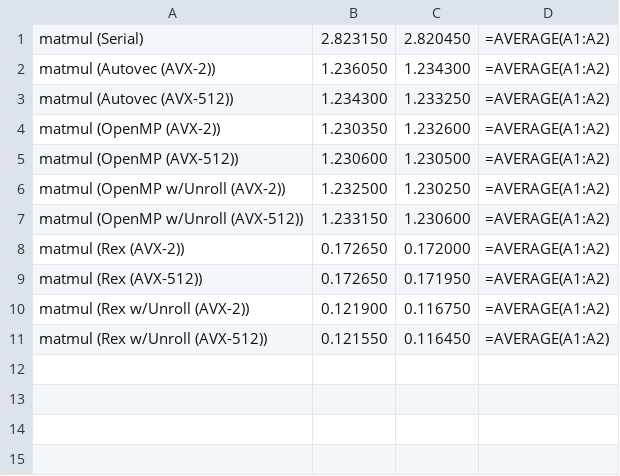
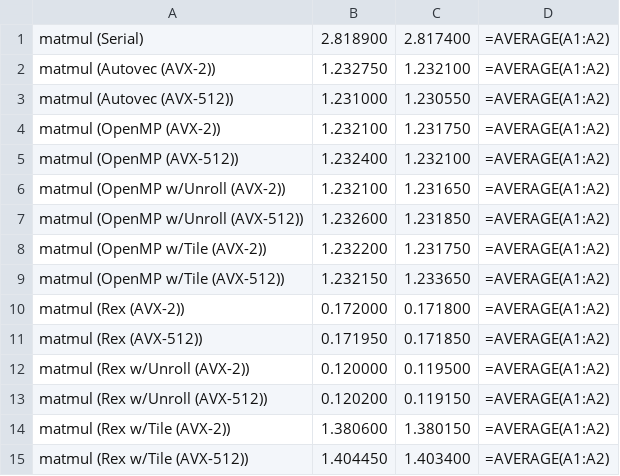
Before and after one commit to pflynn157/rextest, a CSV file: matmul/results.csv, drawn as a sheet.

```diff
--- a/matmul/results.csv
+++ b/matmul/results.csv
@@ -1,11 +1,15 @@
-matmul (Serial),2.823150,2.820450,=AVERAGE(A1:A2)
-matmul (Autovec (AVX-2)),1.236050,1.234300,=AVERAGE(A1:A2)
-matmul (Autovec (AVX-512)),1.234300,1.233250,=AVERAGE(A1:A2)
-matmul (OpenMP (AVX-2)),1.230350,1.232600,=AVERAGE(A1:A2)
-matmul (OpenMP (AVX-512)),1.230600,1.230500,=AVERAGE(A1:A2)
-matmul (OpenMP w/Unroll (AVX-2)),1.232500,1.230250,=AVERAGE(A1:A2)
-matmul (OpenMP w/Unroll (AVX-512)),1.233150,1.230600,=AVERAGE(A1:A2)
-matmul (Rex (AVX-2)),0.172650,0.172000,=AVERAGE(A1:A2)
-matmul (Rex (AVX-512)),0.172650,0.171950,=AVERAGE(A1:A2)
-matmul (Rex w/Unroll (AVX-2)),0.121900,0.116750,=AVERAGE(A1:A2)
-matmul (Rex w/Unroll (AVX-512)),0.121550,0.116450,=AVERAGE(A1:A2)
+matmul (Serial),2.818900,2.817400,=AVERAGE(A1:A2)
+matmul (Autovec (AVX-2)),1.232750,1.232100,=AVERAGE(A1:A2)
+matmul (Autovec (AVX-512)),1.231000,1.230550,=AVERAGE(A1:A2)
+matmul (OpenMP (AVX-2)),1.232100,1.231750,=AVERAGE(A1:A2)
+matmul (OpenMP (AVX-512)),1.232400,1.232100,=AVERAGE(A1:A2)
+matmul (OpenMP w/Unroll (AVX-2)),1.232100,1.231650,=AVERAGE(A1:A2)
+matmul (OpenMP w/Unroll (AVX-512)),1.232600,1.231850,=AVERAGE(A1:A2)
+matmul (OpenMP w/Tile (AVX-2)),1.232200,1.231750,=AVERAGE(A1:A2)
+matmul (OpenMP w/Tile (AVX-512)),1.232150,1.233650,=AVERAGE(A1:A2)
+matmul (Rex (AVX-2)),0.172000,0.171800,=AVERAGE(A1:A2)
+matmul (Rex (AVX-512)),0.171950,0.171850,=AVERAGE(A1:A2)
+matmul (Rex w/Unroll (AVX-2)),0.120000,0.119500,=AVERAGE(A1:A2)
+matmul (Rex w/Unroll (AVX-512)),0.120200,0.119150,=AVERAGE(A1:A2)
+matmul (Rex w/Tile (AVX-2)),1.380600,1.380150,=AVERAGE(A1:A2)
+matmul (Rex w/Tile (AVX-512)),1.404450,1.403400,=AVERAGE(A1:A2)
```
Also changed, not shown: axpy/results.csv, matvec/results.csv, 26 other files.
